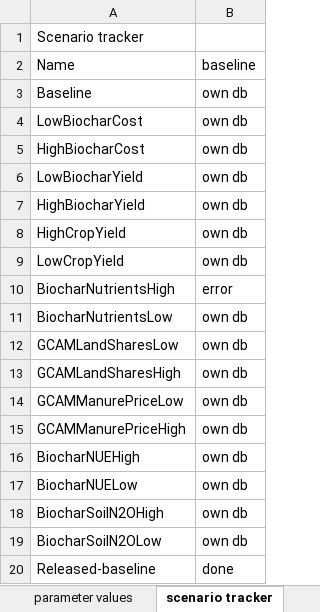
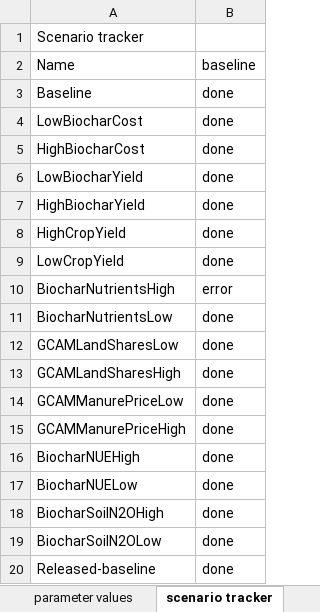
Before and after one commit to PEESEgroup/GCAM-CDR-policy, an Excel workbook: gcam/input/biochar_land_R/GCAM_parameters.xlsx, sheet scenario tracker, drawn as a sheet; values as stored, in another font and other column widths than the file's, no borders; the diff names each change by its address in the sheet, - before the commit and + after, or states it on an @@ line.

```diff
--- a/gcam/input/biochar_land_R/GCAM_parameters.xlsx (sheet scenario tracker)
+++ b/gcam/input/biochar_land_R/GCAM_parameters.xlsx (sheet scenario tracker)
-B3:B9: own db
+B3:B9: done
-B11:B19: own db
+B11:B19: done
```
Also changed, not shown: 26 other files.
